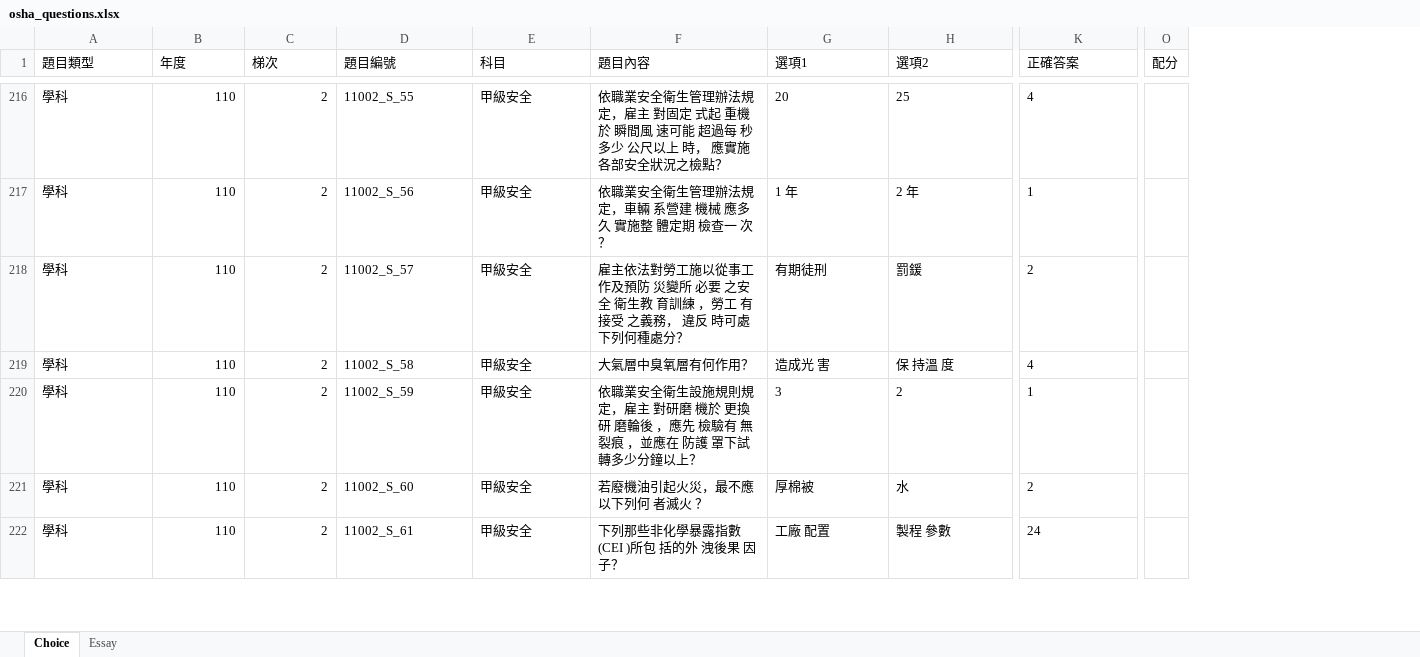
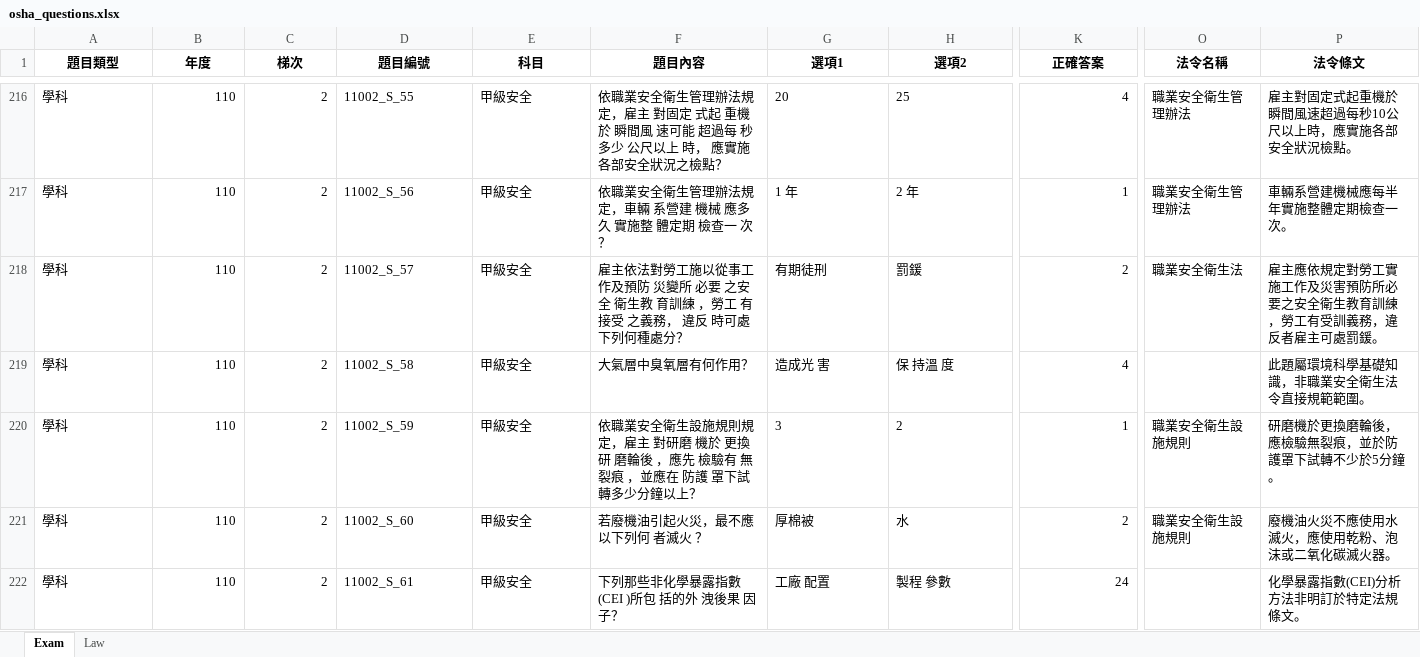
Before and after one commit to william01alltech-hue/OSHA_PWA, an Excel workbook: osha_questions.xlsx, sheet Exam, drawn as a sheet; only a part is shown, gaps mark what is left out; values as stored, in another font and other column widths than the file's, no borders; removed rows and columns are numbered as before the commit, all else as after; the diff covers the shown part only; the diff names each change by its address in the sheet, - before the commit and + after, or states it on an @@ line.

```diff
--- a/osha_questions.xlsx (sheet Exam)
+++ b/osha_questions.xlsx (sheet Exam)
-sheet tab: Choice
+sheet tab: Exam
-sheet tab: Essay
+sheet tab: Law
-column O (配分), empty
+column O (法令名稱), rows 216-221: 職業安全衛生管理辦法 | 職業安全衛生管理辦法 | 職業安全衛生法 |  | 職業安全衛生設施規則 | 職業安全衛生設施規則
+column P (法令條文), rows 216-222: 雇主對固定式起重機於瞬間風速超過每秒10公尺以上時，應實施各部安全狀況檢點。 | 車輛系營建機械應每半年實施整體定期檢查一次。 | 雇主應依規定對勞工實施工作及災害預防所必要之安全衛生教育訓練，勞工有受訓義務，違反者雇主可處罰鍰。 | 此題屬環境科學基礎知識，非職業安全衛生法令直接規範範圍。 | 研磨機於更換磨輪後，應檢驗無裂痕，並於防護罩下試轉不少於5分鐘。 | 廢機油火災不應使用水滅火，應使用乾粉、泡沫或二氧化碳滅火器。 | 化學暴露指數(CEI)分析方法非明訂於特定法規條文。
@@ A1:K1 bold: off → on, alignment: left → center @@
-K216:K222 alignment: left
+K216:K222 alignment: right
```
Also changed, not shown: cell formats elsewhere in this sheet, sheet Law, 2 other files.
